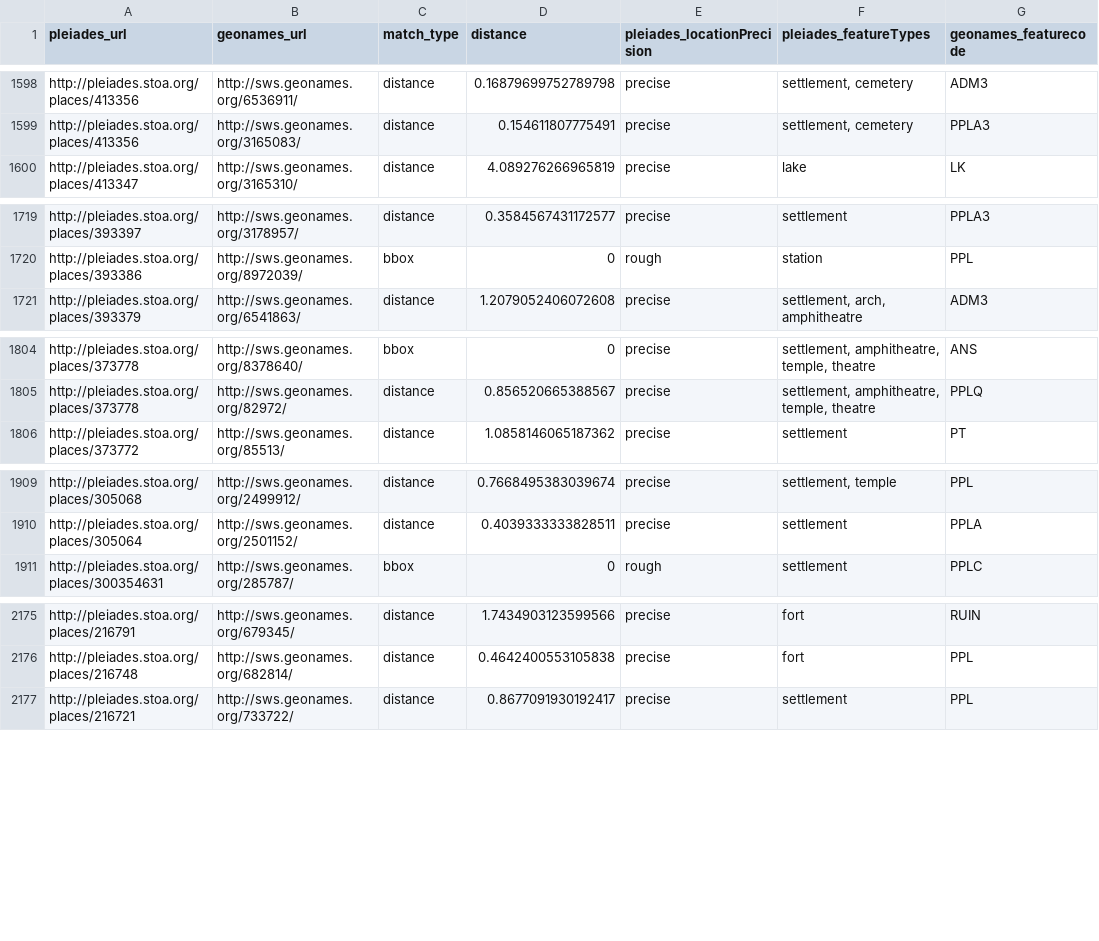
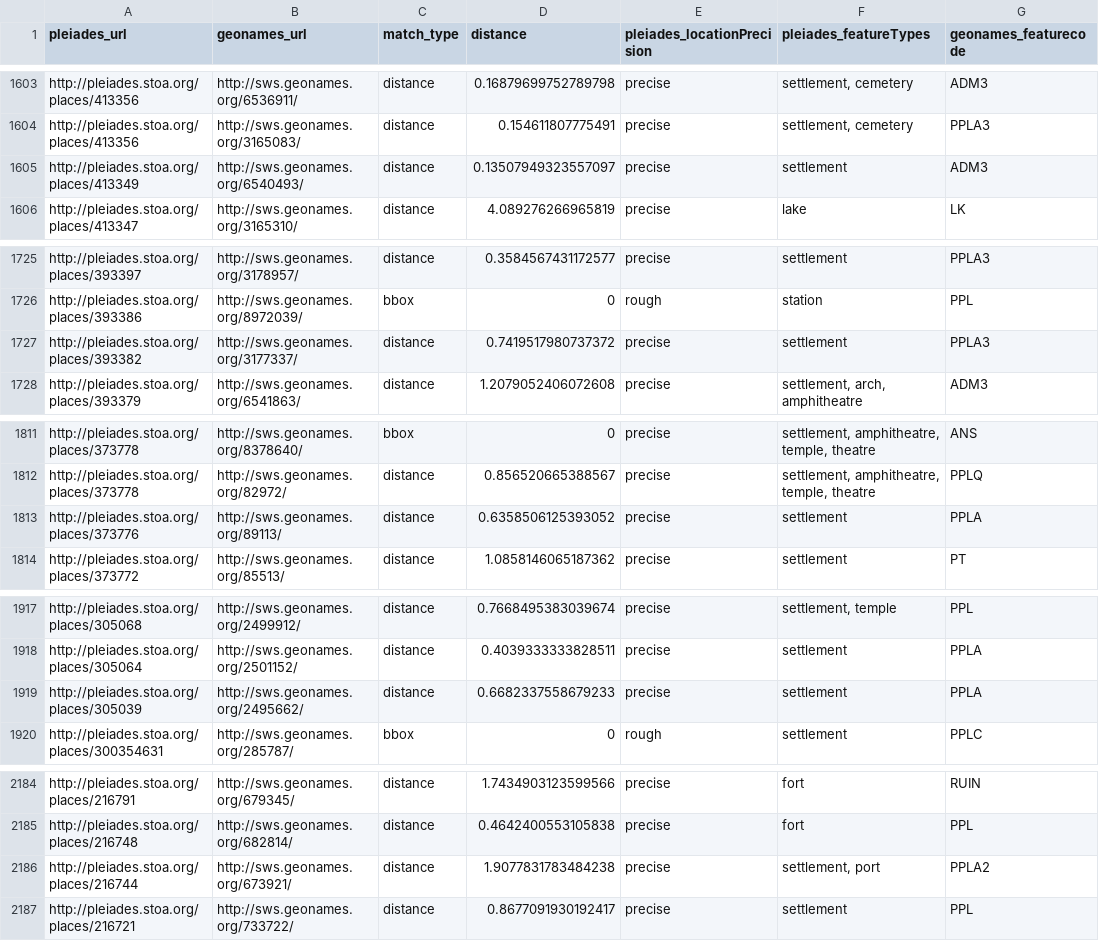
Before and after one commit to ryanfb/pleiades-plus, a CSV file: data/pleiades-plus.csv, drawn as a sheet; only a part is shown, gaps mark what is left out; the diff covers the shown part only; the diff names each change by its address in the sheet, - before the commit and + after, or states it on an @@ line.

Commit message:
2014-06-10 pleiades-plus.csv update

```diff
--- a/data/pleiades-plus.csv
+++ b/data/pleiades-plus.csv
+row 1605: http://pleiades.stoa.org/places/413349 | http://sws.geonames.org/6540493/ | distance | 0.13507949323557097 | precise | settlement | ADM3
+row 1727: http://pleiades.stoa.org/places/393382 | http://sws.geonames.org/3177337/ | distance | 0.7419517980737372 | precise | settlement | PPLA3
+row 1813: http://pleiades.stoa.org/places/373776 | http://sws.geonames.org/89113/ | distance | 0.6358506125393052 | precise | settlement | PPLA
+row 1919: http://pleiades.stoa.org/places/305039 | http://sws.geonames.org/2495662/ | distance | 0.6682337558679233 | precise | settlement | PPLA
+row 2186: http://pleiades.stoa.org/places/216744 | http://sws.geonames.org/673921/ | distance | 1.9077831783484238 | precise | settlement, port | PPLA2
```
Also changed, not shown: 11 added rows and 3 edited cells elsewhere in this file.
